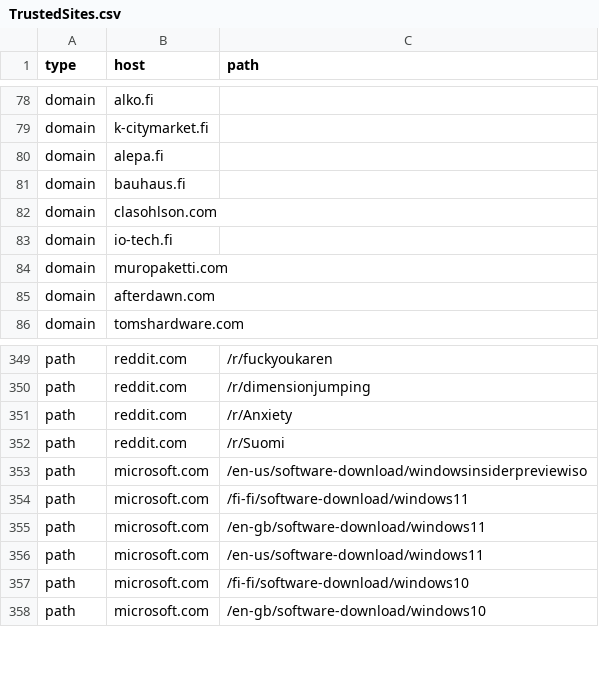
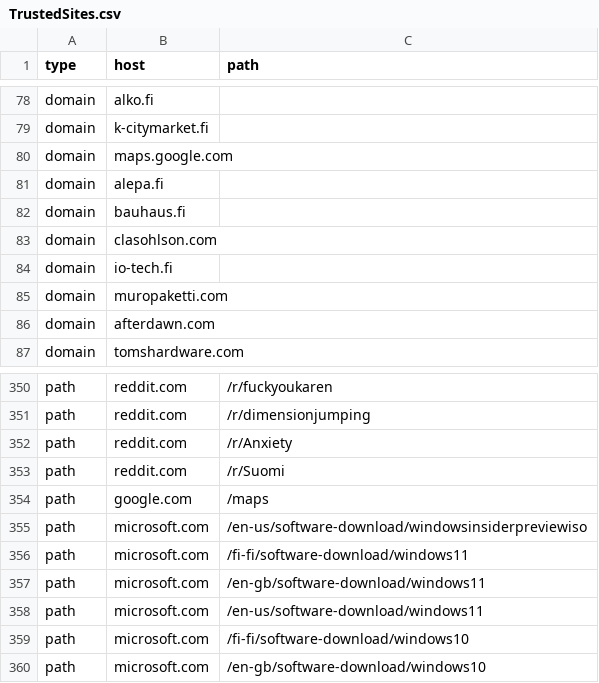
Before and after one commit to NightmaREE3Z/Firefox-Enhancer, a CSV file: blocker/lists/TrustedSites.csv, drawn as a sheet; only a part is shown, gaps mark what is left out; the diff names each change by its address in the sheet, - before the commit and + after, or states it on an @@ line.

```diff
--- a/blocker/lists/TrustedSites.csv
+++ b/blocker/lists/TrustedSites.csv
+row 80: domain | maps.google.com
+row 354: path | google.com | /maps
```
Also changed, not shown: blocker/lists/blockedLinks.csv, blocker/lists/blockedTLDs.csv, 8 other files.
